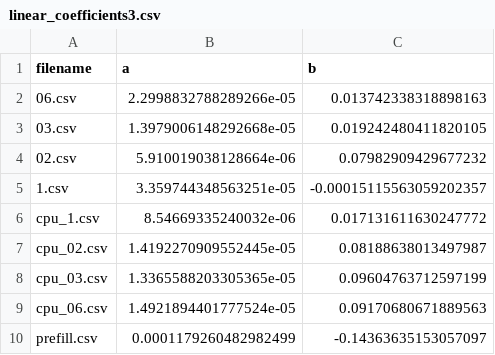
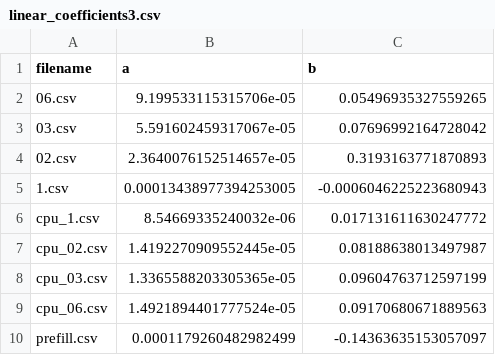
Before and after one commit to Shaoting-Feng/LMCache, a CSV file: serve/linear_coefficients3.csv, drawn as a sheet.

```diff
--- a/serve/linear_coefficients3.csv
+++ b/serve/linear_coefficients3.csv
@@ -1,6 +1,6 @@
 filename,a,b
-06.csv,2.2998832788289266e-05,0.013742338318898163
-03.csv,1.3979006148292668e-05,0.019242480411820105
-02.csv,5.910019038128664e-06,0.07982909429677232
-1.csv,3.359744348563251e-05,-0.00015115563059202357
+06.csv,9.199533115315706e-05,0.05496935327559265
+03.csv,5.591602459317067e-05,0.07696992164728042
+02.csv,2.3640076152514657e-05,0.3193163771870893
+1.csv,0.00013438977394253005,-0.0006046225223680943
 cpu_1.csv,8.54669335240032e-06,0.017131611630247772
```
Also changed, not shown: 30 other files.
